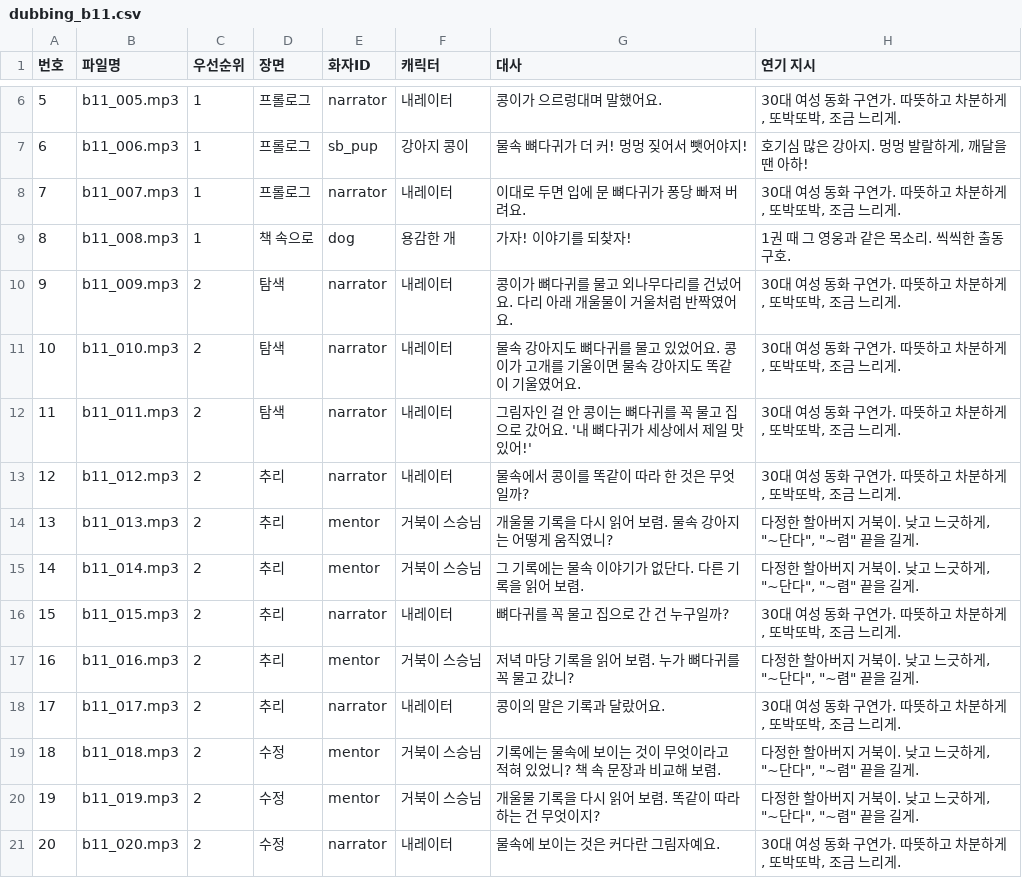
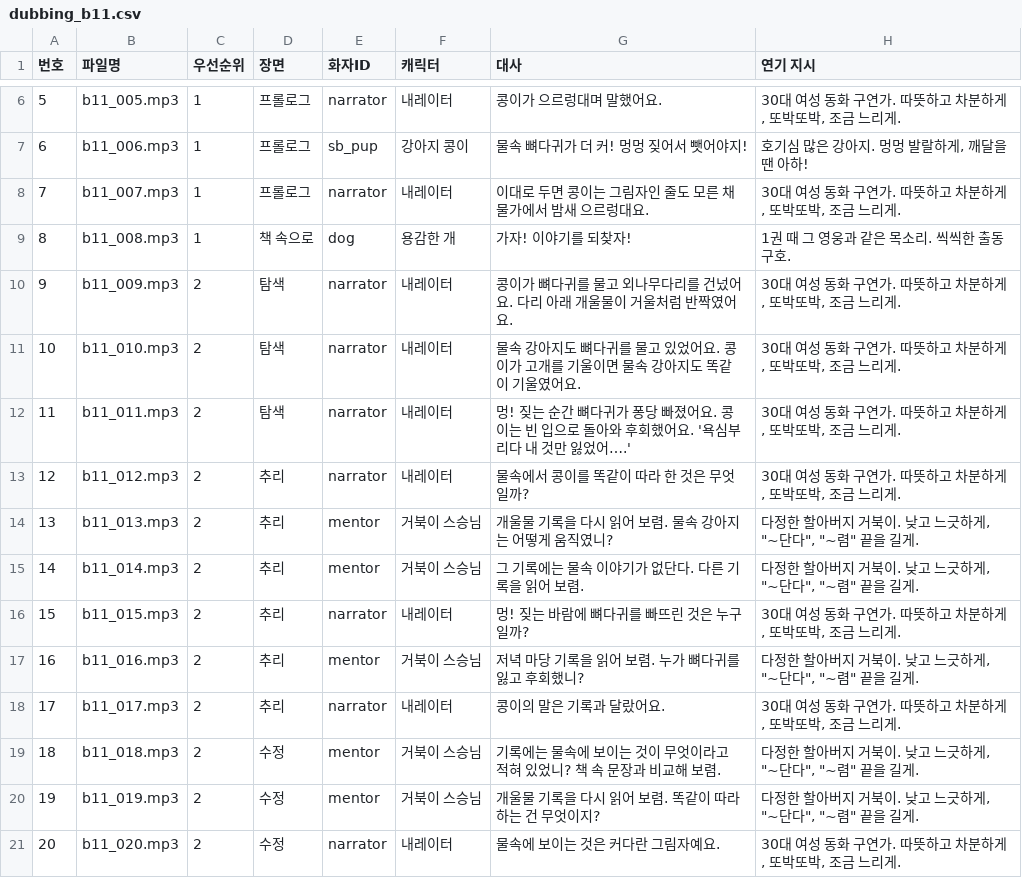
Before and after one commit to Jacob-Leee/hangul-guardians, a CSV file: docs/dubbing_b11.csv, drawn as a sheet; only a part is shown, gaps mark what is left out; the diff covers the shown part only.

```diff
--- a/docs/dubbing_b11.csv
+++ b/docs/dubbing_b11.csv
@@ -7,3 +7,3 @@
 6,b11_006.mp3,1,프롤로그,sb_pup,강아지 콩이,물속 뼈다귀가 더 커! 멍멍 짖어서 뺏어야지!,"호기심 많은 강아지. 멍멍 발랄하게, 깨달을 땐 아하!"
-7,b11_007.mp3,1,프롤로그,narrator,내레이터,이대로 두면 입에 문 뼈다귀가 퐁당 빠져 버려요.,"30대 여성 동화 구연가. 따뜻하고 차분하게, 또박또박, 조금 느리게."
+7,b11_007.mp3,1,프롤로그,narrator,내레이터,이대로 두면 콩이는 그림자인 줄도 모른 채 물가에서 밤새 으르렁대요.,"30대 여성 동화 구연가. 따뜻하고 차분하게, 또박또박, 조금 느리게."
 8,b11_008.mp3,1,책 속으로,dog,용감한 개,가자! 이야기를 되찾자!,1권 때 그 영웅과 같은 목소리. 씩씩한 출동 구호.
@@ -11,3 +11,3 @@
 10,b11_010.mp3,2,탐색,narrator,내레이터,물속 강아지도 뼈다귀를 물고 있었어요. 콩이가 고개를 기울이면 물속 강아지도 똑같이 기울였어요.,"30대 여성 동화 구연가. 따뜻하고 차분하게, 또박또박, 조금 느리게."
-11,b11_011.mp3,2,탐색,narrator,내레이터,그림자인 걸 안 콩이는 뼈다귀를 꼭 물고 집으로 갔어요. '내 뼈다귀가 세상에서 제일 맛있어!',"30대 여성 동화 구연가. 따뜻하고 차분하게, 또박또박, 조금 느리게."
+11,b11_011.mp3,2,탐색,narrator,내레이터,멍! 짖는 순간 뼈다귀가 퐁당 빠졌어요. 콩이는 빈 입으로 돌아와 후회했어요. '욕심부리다 내 것만 잃었어….',"30대 여성 동화 구연가. 따뜻하고 차분하게, 또박또박, 조금 느리게."
 12,b11_012.mp3,2,추리,narrator,내레이터,물속에서 콩이를 똑같이 따라 한 것은 무엇일까?,"30대 여성 동화 구연가. 따뜻하고 차분하게, 또박또박, 조금 느리게."
@@ -15,4 +15,4 @@
 14,b11_014.mp3,2,추리,mentor,거북이 스승님,그 기록에는 물속 이야기가 없단다. 다른 기록을 읽어 보렴.,"다정한 할아버지 거북이. 낮고 느긋하게, ""~단다"", ""~렴"" 끝을 길게."
-15,b11_015.mp3,2,추리,narrator,내레이터,뼈다귀를 꼭 물고 집으로 간 건 누구일까?,"30대 여성 동화 구연가. 따뜻하고 차분하게, 또박또박, 조금 느리게."
-16,b11_016.mp3,2,추리,mentor,거북이 스승님,저녁 마당 기록을 읽어 보렴. 누가 뼈다귀를 꼭 물고 갔니?,"다정한 할아버지 거북이. 낮고 느긋하게, ""~단다"", ""~렴"" 끝을 길게."
+15,b11_015.mp3,2,추리,narrator,내레이터,멍! 짖는 바람에 뼈다귀를 빠뜨린 것은 누구일까?,"30대 여성 동화 구연가. 따뜻하고 차분하게, 또박또박, 조금 느리게."
+16,b11_016.mp3,2,추리,mentor,거북이 스승님,저녁 마당 기록을 읽어 보렴. 누가 뼈다귀를 잃고 후회했니?,"다정한 할아버지 거북이. 낮고 느긋하게, ""~단다"", ""~렴"" 끝을 길게."
 17,b11_017.mp3,2,추리,narrator,내레이터,콩이의 말은 기록과 달랐어요.,"30대 여성 동화 구연가. 따뜻하고 차분하게, 또박또박, 조금 느리게."
```
Also changed, not shown: 2 added rows and 65 edited cells elsewhere in this file, docs/dubbing_b4.csv, docs/dubbing_b8.csv, 14 other files.
